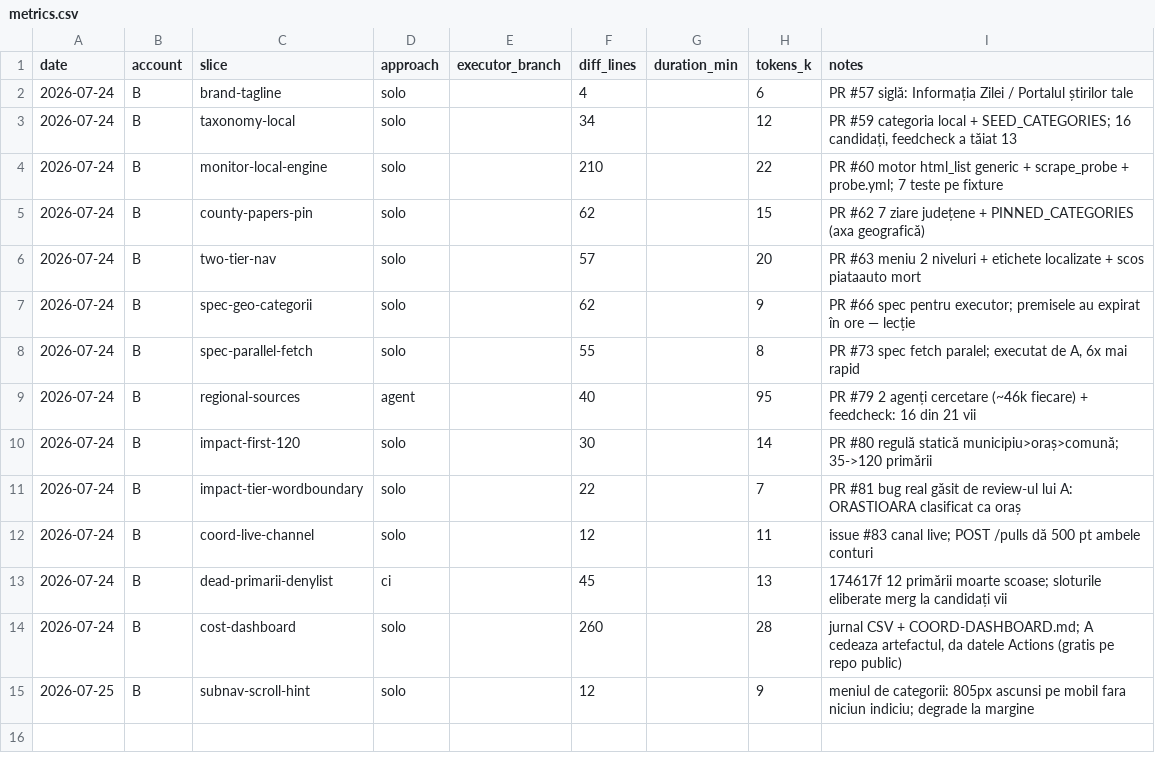
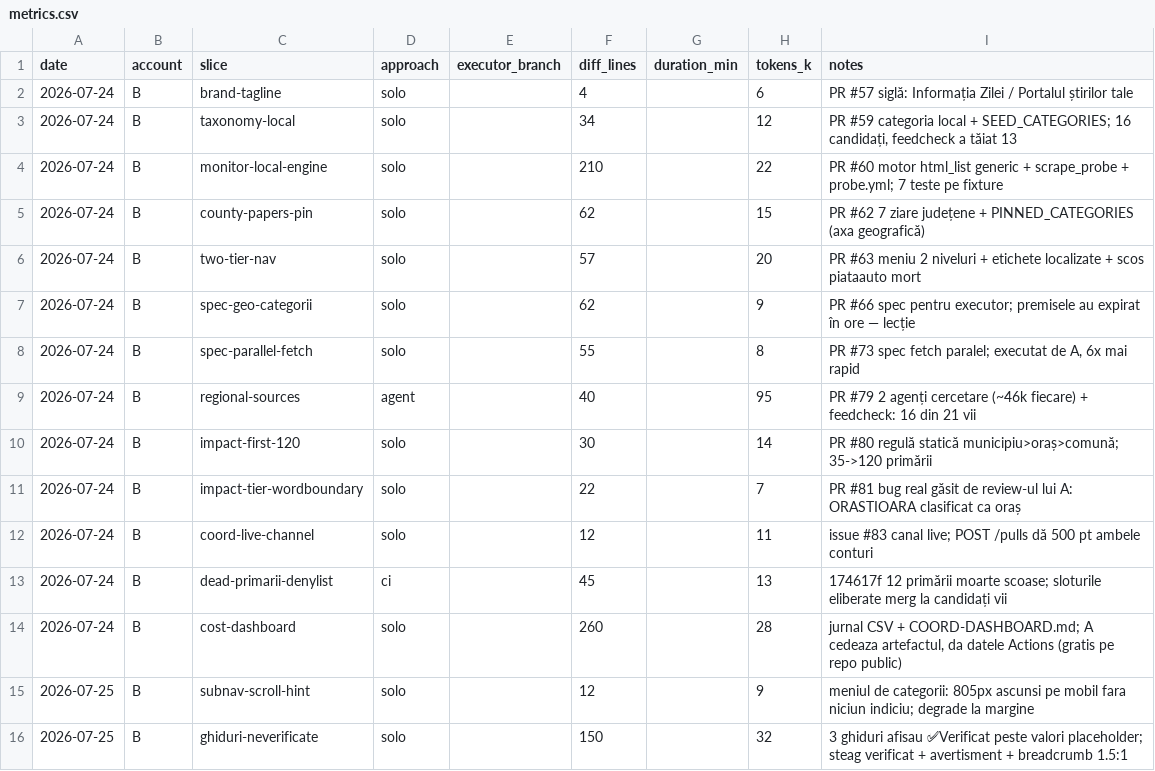
Before and after one commit to Ramanul/izz-ro, a CSV file: specs/metrics.csv, drawn as a sheet; the diff names each change by its address in the sheet, - before the commit and + after, or states it on an @@ line.

```diff
--- a/specs/metrics.csv
+++ b/specs/metrics.csv
+row 16: 2026-07-25 | B | ghiduri-neverificate | solo |  | 150 |  | 32 | 3 ghiduri afisau ✅Verificat peste valori placeholder; steag verificat + avertisment + breadcrumb 1.5:1
```
Also changed, not shown: 12 other files.
